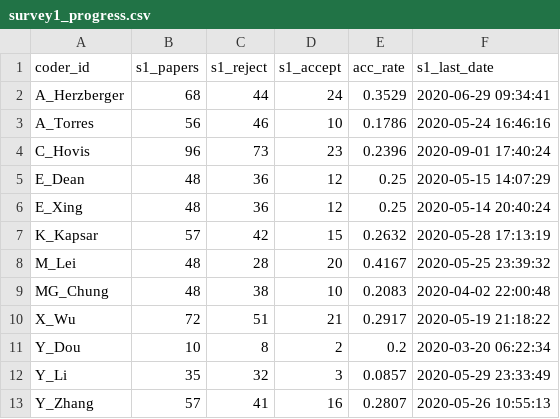
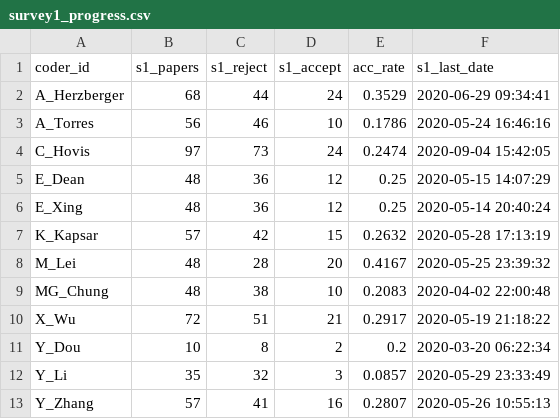
Before and after one commit to hovisci/MCBD, a CSV file: issues/2020-09-04/survey1_progress.csv, drawn as a sheet.

```diff
--- a/issues/2020-09-04/survey1_progress.csv
+++ b/issues/2020-09-04/survey1_progress.csv
@@ -3,3 +3,3 @@
 "A_Torres",56,46,10,0.1786,2020-05-24 16:46:16
-"C_Hovis",96,73,23,0.2396,2020-09-01 17:40:24
+"C_Hovis",97,73,24,0.2474,2020-09-04 15:42:05
 "E_Dean",48,36,12,0.25,2020-05-15 14:07:29
```
Also changed, not shown: data/rawData/1. Criteria Coding (Responses) - Form Responses 1.csv, issues/2020-09-04/survey1_for_manual_check.csv, 13 other files.
